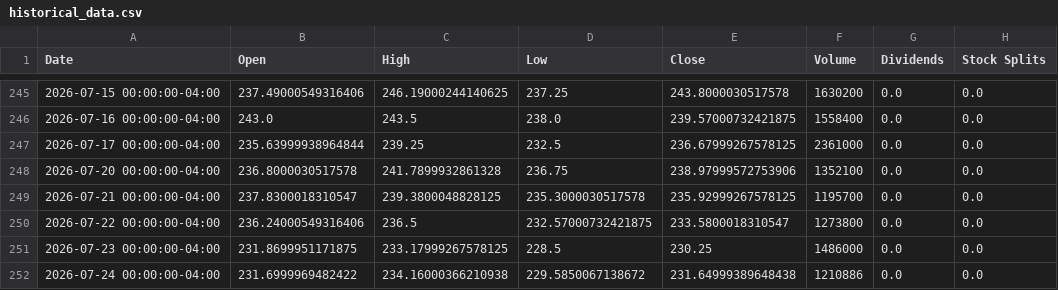
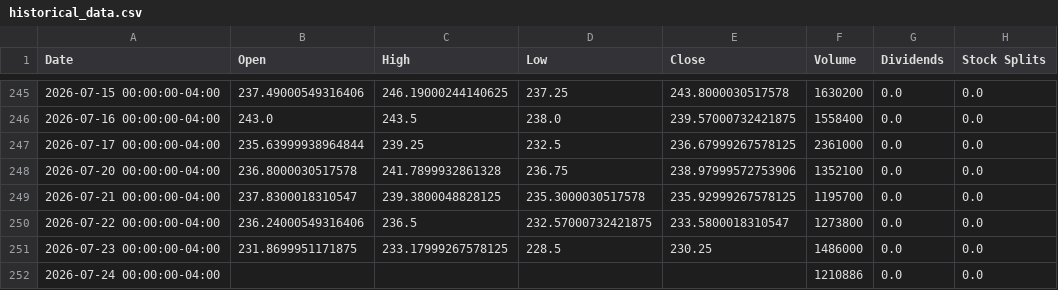
Before and after one commit to researchersec/reimagined-broccoli, a CSV file: historical_data.csv, drawn as a sheet; only a part is shown, gaps mark what is left out.

Commit message:
deploy: f862b1280f3b386e756155090f696933496b3e29

```diff
--- a/historical_data.csv
+++ b/historical_data.csv
@@ -251,2 +251,2 @@ Date,Open,High,Low,Close,Volume,Dividends,Stock Splits
 2026-07-23 00:00:00-04:00,231.8699951171875,233.17999267578125,228.5,230.25,1486000,0.0,0.0
-2026-07-24 00:00:00-04:00,231.6999969482422,234.16000366210938,229.5850067138672,231.64999389648438,1210886,0.0,0.0
+2026-07-24 00:00:00-04:00,,,,,1210886,0.0,0.0
```
